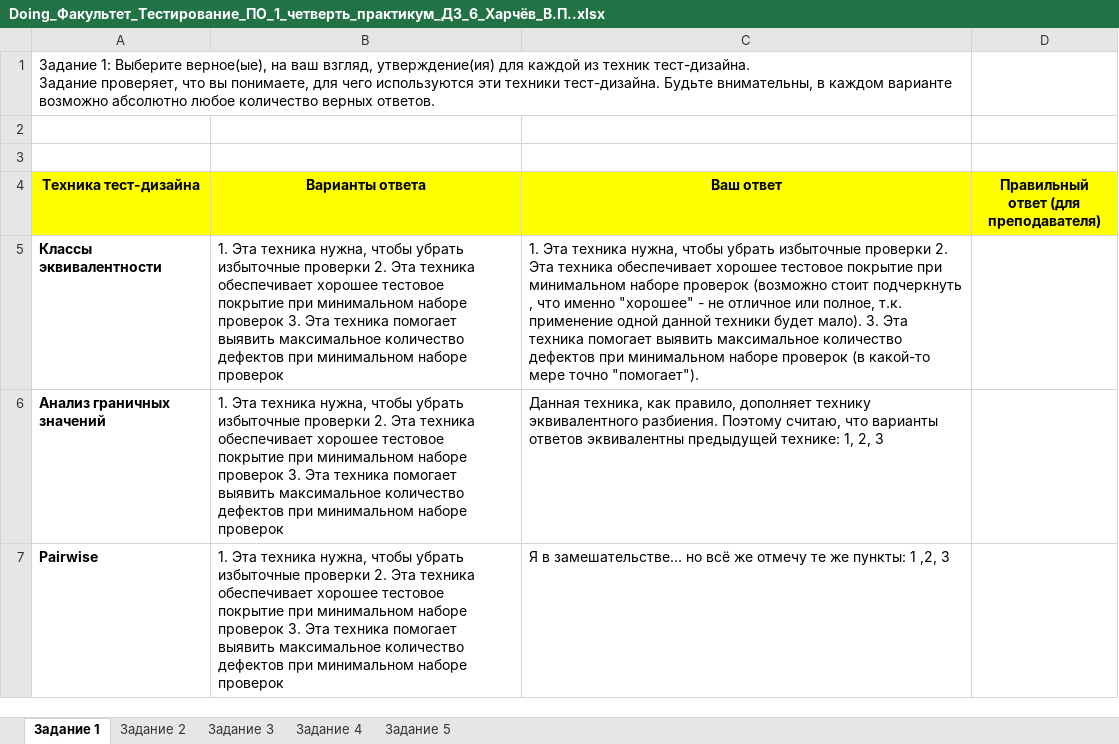
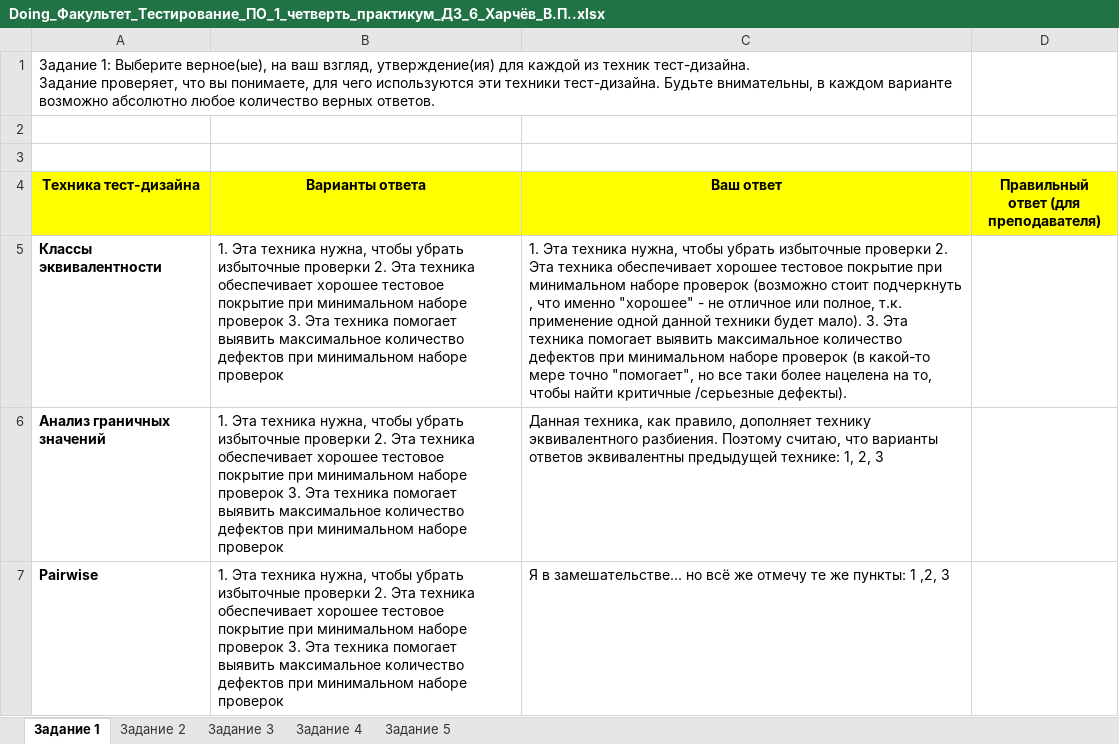
Before and after one commit to vyacheslav1309/geekbrains_test_ed, an Excel workbook: Doing_Факультет_Тестирование_ПО_1_четверть_практикум_ДЗ_6_Харчёв_В.П..xlsx, sheet Задание 1, drawn as a sheet; values as stored, in another font and other column widths than the file's, no borders; the diff names each change by its address in the sheet, - before the commit and + after, or states it on an @@ line.

```diff
--- a/Doing_Факультет_Тестирование_ПО_1_четверть_практикум_ДЗ_6_Харчёв_В.П..xlsx (sheet Задание 1)
+++ b/Doing_Факультет_Тестирование_ПО_1_четверть_практикум_ДЗ_6_Харчёв_В.П..xlsx (sheet Задание 1)
-C5 (Ваш ответ): …мере точно "помогает").
+C5 (Ваш ответ): …мере точно "помогает", но все таки более нацелена на то, чтобы найти критичные /серьезные дефекты).
```
Also changed, not shown: sheet Задание 3, sheet Задание 2, sheet Задание 4, charts or pictures.
